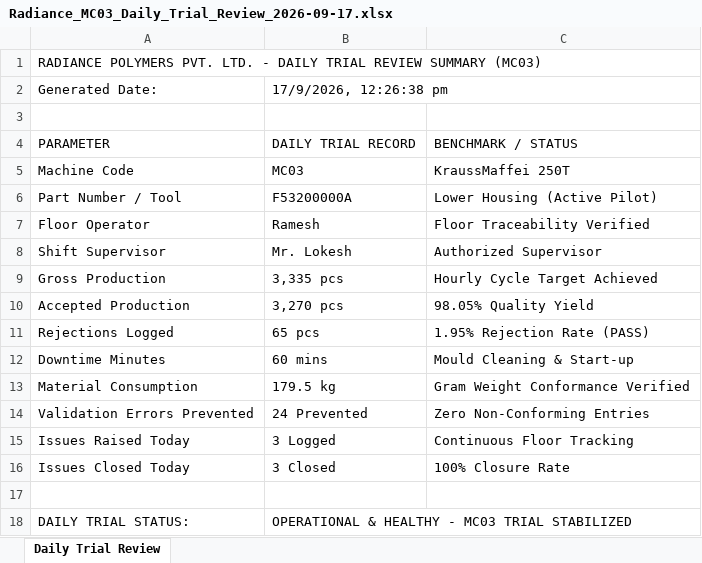
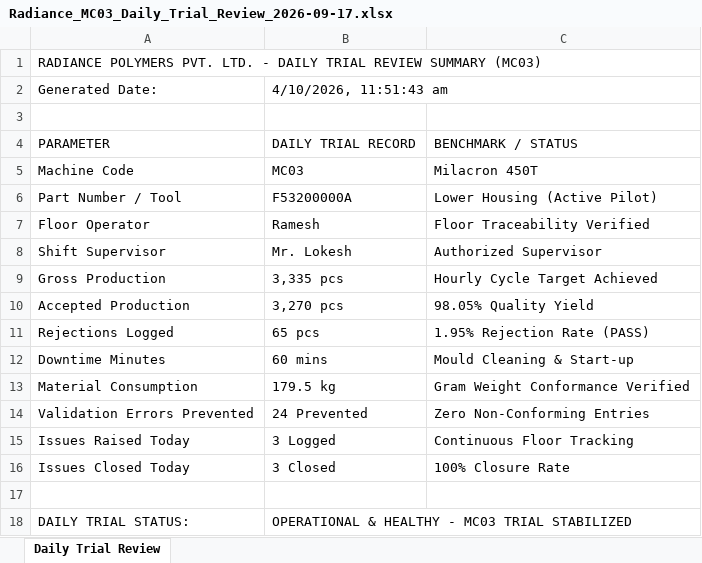
Before and after one commit to radianceproduction26-code/Daily-Production-Report-, an Excel workbook: Radiance_MC03_Daily_Trial_Review_2026-09-17.xlsx, sheet Daily Trial Review, drawn as a sheet; values as stored, in another font and other column widths than the file's, no borders; the diff names each change by its address in the sheet, - before the commit and + after, or states it on an @@ line.

Commit message:
chore: include trial reports and upload sheet mapping verification tests

```diff
--- a/Radiance_MC03_Daily_Trial_Review_2026-09-17.xlsx (sheet Daily Trial Review)
+++ b/Radiance_MC03_Daily_Trial_Review_2026-09-17.xlsx (sheet Daily Trial Review)
-B2: 17/9/2026, 12:26:38 pm
+B2: 4/10/2026, 11:51:43 am
-C5: KraussMaffei 250T
+C5: Milacron 450T
```
Also changed, not shown: 2 other files.
